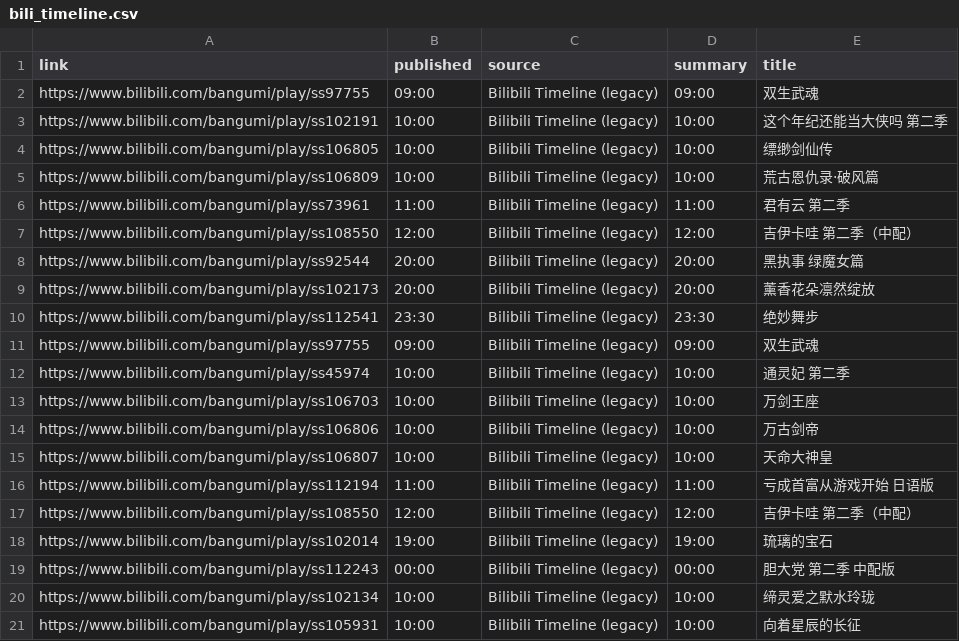
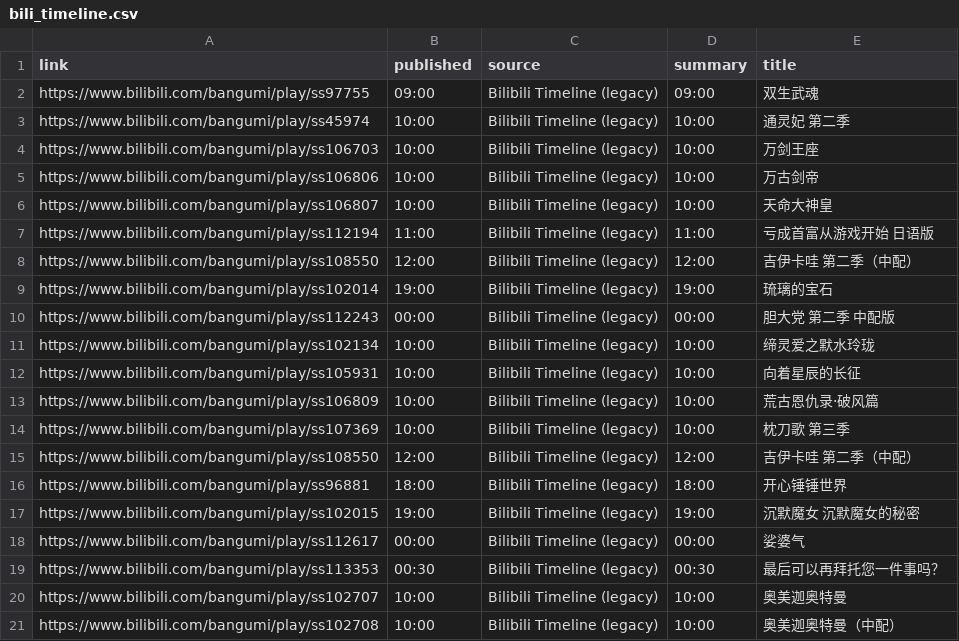
Before and after one commit to BennetttChen/Python-crawl, a CSV file: output/bili_timeline.csv, drawn as a sheet.

```diff
--- a/output/bili_timeline.csv
+++ b/output/bili_timeline.csv
@@ -2,11 +2,2 @@ link,published,source,summary,title
 https://www.bilibili.com/bangumi/play/ss97755,09:00,Bilibili Timeline (legacy),09:00,双生武魂
-https://www.bilibili.com/bangumi/play/ss102191,10:00,Bilibili Timeline (legacy),10:00,这个年纪还能当大侠吗 第二季
-https://www.bilibili.com/bangumi/play/ss106805,10:00,Bilibili Timeline (legacy),10:00,缥缈剑仙传
-https://www.bilibili.com/bangumi/play/ss106809,10:00,Bilibili Timeline (legacy),10:00,荒古恩仇录·破风篇
-https://www.bilibili.com/bangumi/play/ss73961,11:00,Bilibili Timeline (legacy),11:00,君有云 第二季
-https://www.bilibili.com/bangumi/play/ss108550,12:00,Bilibili Timeline (legacy),12:00,吉伊卡哇 第二季（中配）
-https://www.bilibili.com/bangumi/play/ss92544,20:00,Bilibili Timeline (legacy),20:00,黑执事 绿魔女篇
-https://www.bilibili.com/bangumi/play/ss102173,20:00,Bilibili Timeline (legacy),20:00,薰香花朵凛然绽放
-https://www.bilibili.com/bangumi/play/ss112541,23:30,Bilibili Timeline (legacy),23:30,绝妙舞步
-https://www.bilibili.com/bangumi/play/ss97755,09:00,Bilibili Timeline (legacy),09:00,双生武魂
 https://www.bilibili.com/bangumi/play/ss45974,10:00,Bilibili Timeline (legacy),10:00,通灵妃 第二季
@@ -21 +12,10 @@ https://www.bilibili.com/bangumi/play/ss102134,10:00,Bilibili Timeline (legacy),
 https://www.bilibili.com/bangumi/play/ss105931,10:00,Bilibili Timeline (legacy),10:00,向着星辰的长征
+https://www.bilibili.com/bangumi/play/ss106809,10:00,Bilibili Timeline (legacy),10:00,荒古恩仇录·破风篇
+https://www.bilibili.com/bangumi/play/ss107369,10:00,Bilibili Timeline (legacy),10:00,枕刀歌 第三季
+https://www.bilibili.com/bangumi/play/ss108550,12:00,Bilibili Timeline (legacy),12:00,吉伊卡哇 第二季（中配）
+https://www.bilibili.com/bangumi/play/ss96881,18:00,Bilibili Timeline (legacy),18:00,开心锤锤世界
+https://www.bilibili.com/bangumi/play/ss102015,19:00,Bilibili Timeline (legacy),19:00,沉默魔女 沉默魔女的秘密
+https://www.bilibili.com/bangumi/play/ss112617,00:00,Bilibili Timeline (legacy),00:00,娑婆气
+https://www.bilibili.com/bangumi/play/ss113353,00:30,Bilibili Timeline (legacy),00:30,最后可以再拜托您一件事吗？
+https://www.bilibili.com/bangumi/play/ss102707,10:00,Bilibili Timeline (legacy),10:00,奥美迦奥特曼
+https://www.bilibili.com/bangumi/play/ss102708,10:00,Bilibili Timeline (legacy),10:00,奥美迦奥特曼（中配）
```
Also changed, not shown: output/steam_news.csv, 4 other files.
